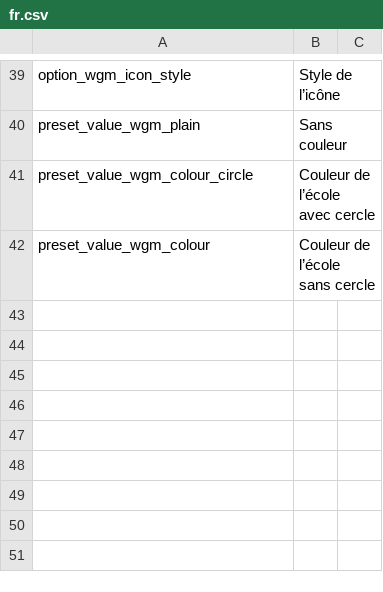
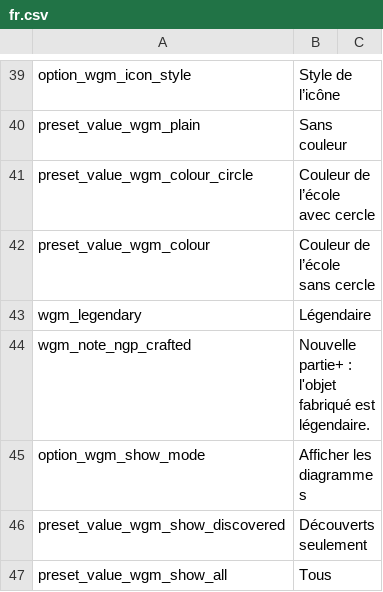
Before and after one commit to mateusands/witcher3-witcher-gear-map, a CSV file: translations/fr.csv, drawn as a sheet; only a part is shown, gaps mark what is left out.

```diff
--- a/translations/fr.csv
+++ b/translations/fr.csv
@@ -42 +42,6 @@ preset_value_wgm_colour_circle;Couleur de l’école avec cercle
 preset_value_wgm_colour;Couleur de l’école sans cercle
+wgm_legendary;Légendaire
+wgm_note_ngp_crafted;Nouvelle partie+ : l'objet fabriqué est légendaire.
+option_wgm_show_mode;Afficher les diagrammes
+preset_value_wgm_show_discovered;Découverts seulement
+preset_value_wgm_show_all;Tous
```
Also changed, not shown: translations/ar.csv, translations/hu.csv, 39 other files.
